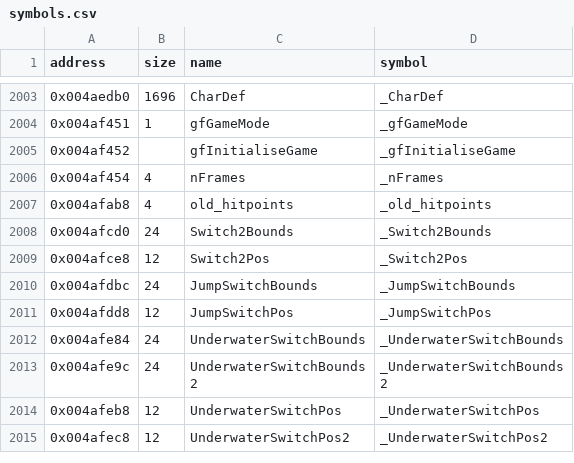
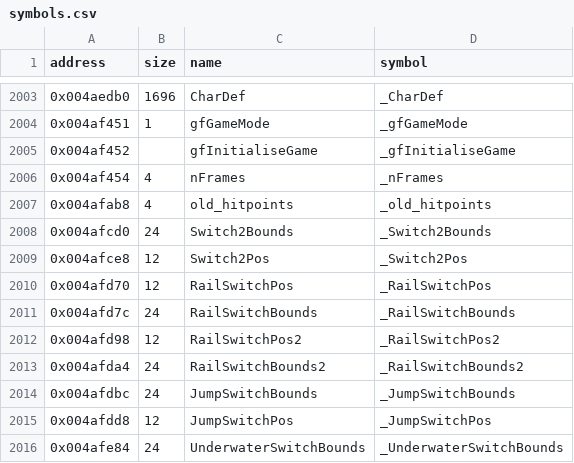
Before and after one commit to LostArtefacts/tr04, a CSV file: config/symbols.csv, drawn as a sheet; only a part is shown, gaps mark what is left out; the shorter side is filled out with more unchanged rows; the diff names each change by its address in the sheet, - before the commit and + after, or states it on an @@ line.

Commit message:
Decompile RailSwitchCollision (0x462ae0)

```diff
--- a/config/symbols.csv
+++ b/config/symbols.csv
+row 2010: 0x004afd70 | 12 | RailSwitchPos | _RailSwitchPos
+row 2011: 0x004afd7c | 24 | RailSwitchBounds | _RailSwitchBounds
+row 2012: 0x004afd98 | 12 | RailSwitchPos2 | _RailSwitchPos2
+row 2013: 0x004afda4 | 24 | RailSwitchBounds2 | _RailSwitchBounds2
```
Also changed, not shown: 3 other files.
